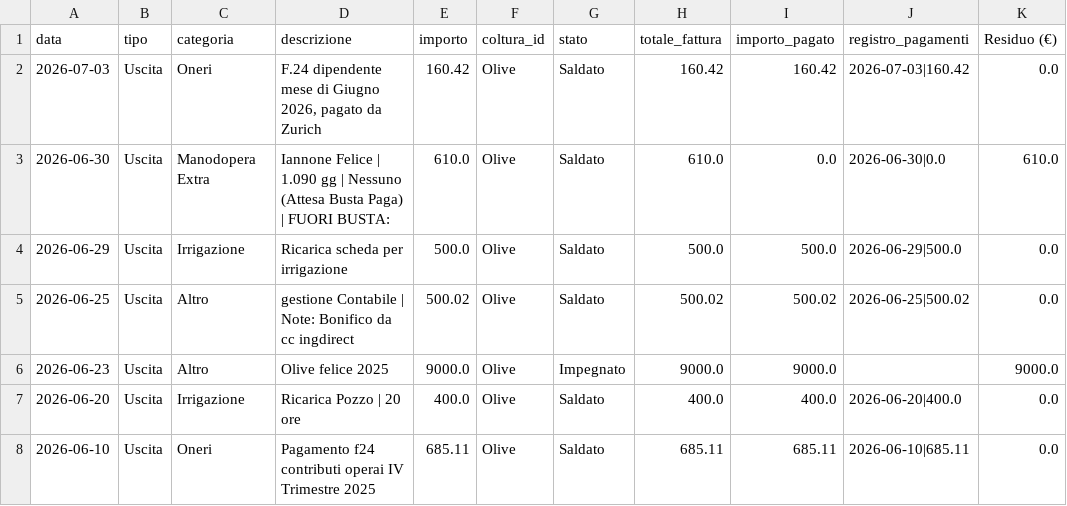
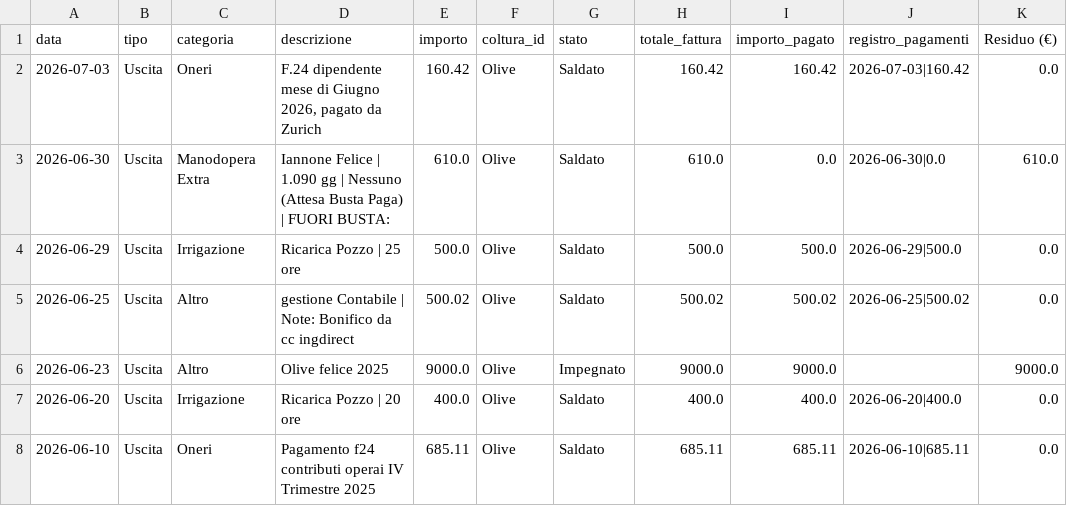
Before and after one commit to antonellomazzilli-bit/agri-finance, a CSV file: database.csv, drawn as a sheet; only a part is shown; the diff names each change by its address in the sheet, - before the commit and + after, or states it on an @@ line.

Commit message:
Modifica manuale riga 2

```diff
--- a/database.csv
+++ b/database.csv
-D4 (descrizione): Ricarica scheda per irrigazione
+D4 (descrizione): Ricarica Pozzo | 25 ore
```
